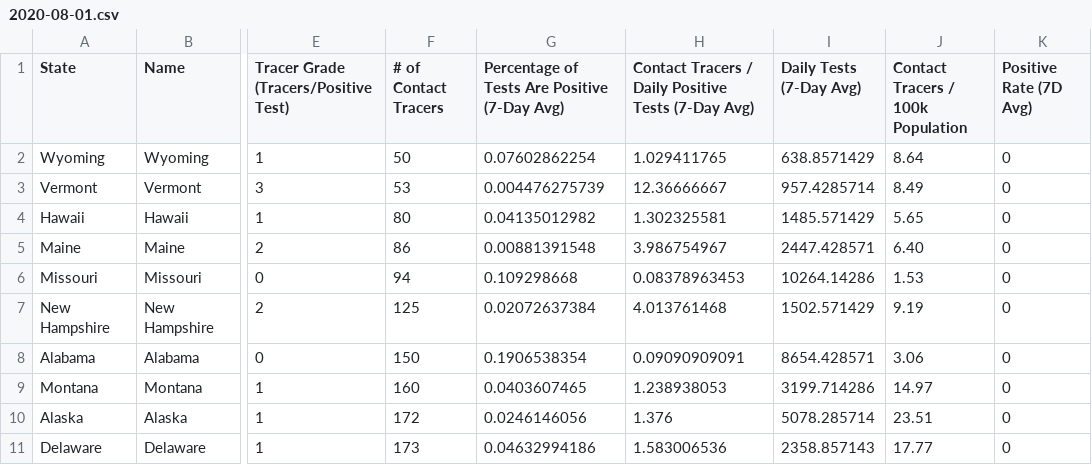
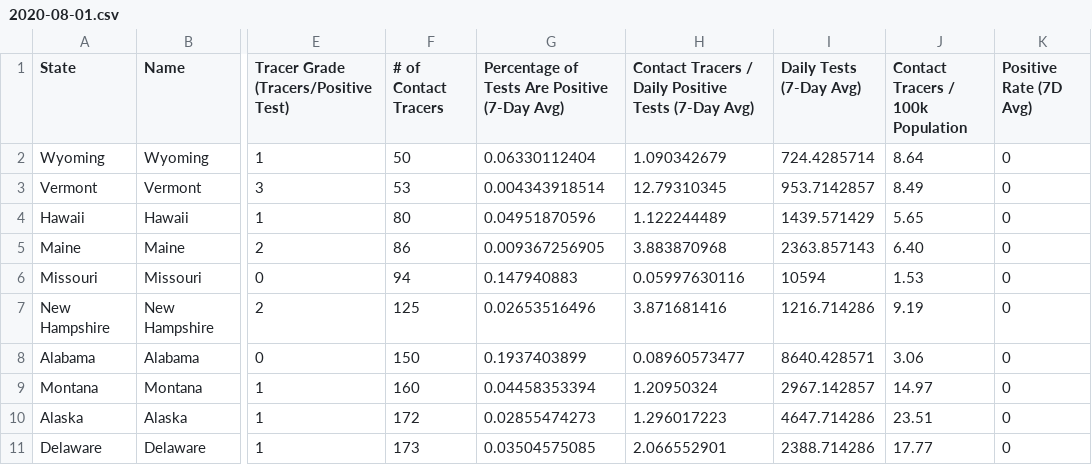
Before and after one commit to bschram/covid-data-public, a CSV file: data/test-and-trace/gsheet-copy/2020-08-01.csv, drawn as a sheet; only a part is shown, gaps mark what is left out; the diff covers the shown part only; the diff names each change by its address in the sheet, - before the commit and + after, or states it on an @@ line.

```diff
--- a/data/test-and-trace/gsheet-copy/2020-08-01.csv
+++ b/data/test-and-trace/gsheet-copy/2020-08-01.csv
-G2: 0.07602862254
+G2: 0.06330112404
-H2: 1.029411765
+H2: 1.090342679
-I2 (Daily Tests (7-Day Avg)): 638.8571429
+I2 (Daily Tests (7-Day Avg)): 724.4285714
-G3: 0.004476275739
+G3: 0.004343918514
-H3: 12.36666667
+H3: 12.79310345
-I3 (Daily Tests (7-Day Avg)): 957.4285714
+I3 (Daily Tests (7-Day Avg)): 953.7142857
-G4: 0.04135012982
+G4: 0.04951870596
-H4: 1.302325581
+H4: 1.122244489
-I4 (Daily Tests (7-Day Avg)): 1485.571429
+I4 (Daily Tests (7-Day Avg)): 1439.571429
-G5: 0.00881391548
+G5: 0.009367256905
-H5: 3.986754967
+H5: 3.883870968
-I5 (Daily Tests (7-Day Avg)): 2447.428571
+I5 (Daily Tests (7-Day Avg)): 2363.857143
-G6: 0.109298668
+G6: 0.147940883
-H6: 0.08378963453
+H6: 0.05997630116
-I6 (Daily Tests (7-Day Avg)): 10264.14286
+I6 (Daily Tests (7-Day Avg)): 10594
-G7: 0.02072637384
+G7: 0.02653516496
-H7: 4.013761468
+H7: 3.871681416
-I7 (Daily Tests (7-Day Avg)): 1502.571429
+I7 (Daily Tests (7-Day Avg)): 1216.714286
-G8: 0.1906538354
+G8: 0.1937403899
-H8: 0.09090909091
+H8: 0.08960573477
-I8 (Daily Tests (7-Day Avg)): 8654.428571
+I8 (Daily Tests (7-Day Avg)): 8640.428571
-G9: 0.0403607465
+G9: 0.04458353394
-H9: 1.238938053
+H9: 1.20950324
-I9 (Daily Tests (7-Day Avg)): 3199.714286
+I9 (Daily Tests (7-Day Avg)): 2967.142857
-G10: 0.0246146056
+G10: 0.02855474273
-H10: 1.376
+H10: 1.296017223
-I10 (Daily Tests (7-Day Avg)): 5078.285714
+I10 (Daily Tests (7-Day Avg)): 4647.714286
-G11: 0.04632994186
+G11: 0.03504575085
-H11: 1.583006536
+H11: 2.066552901
-I11 (Daily Tests (7-Day Avg)): 2358.857143
+I11 (Daily Tests (7-Day Avg)): 2388.714286
```
Also changed, not shown: 129 edited cells elsewhere in this file, data/cases-nytimes/us-states.csv, 9 other files.
